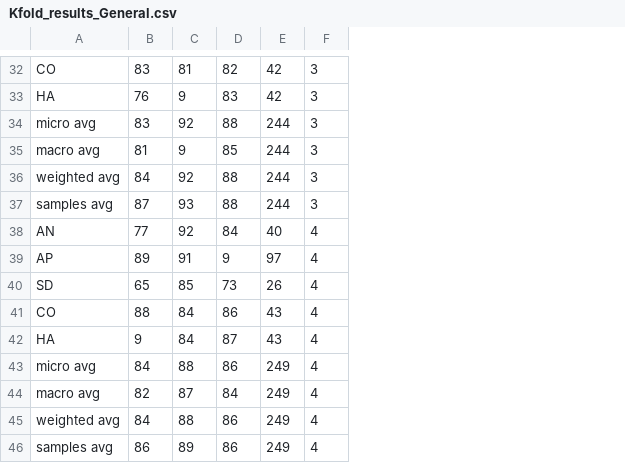
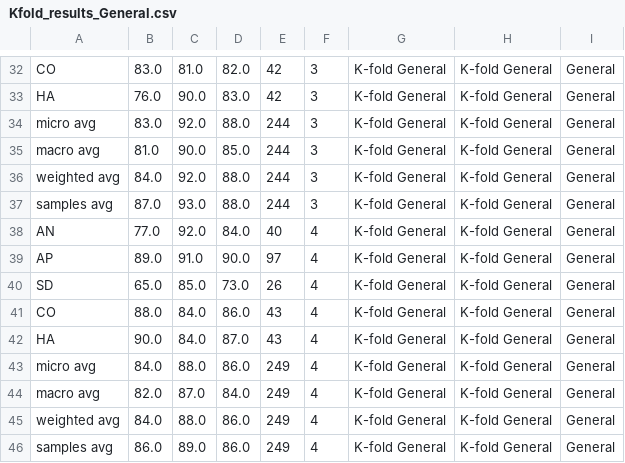
Before and after one commit to lorenzoscottb/Dream_Reports_Annotation, a CSV file: Results/Kfold_results_General.csv, drawn as a sheet; only a part is shown, gaps mark what is left out; removed rows and columns are numbered as before the commit, all else as after; the diff covers the shown part only; the diff names each change by its address in the sheet, - before the commit and + after, or states it on an @@ line.

```diff
--- a/Results/Kfold_results_General.csv
+++ b/Results/Kfold_results_General.csv
+column B, rows 32-46: 83.0 | 76.0 | 83.0 | 81.0 | 84.0 | 87.0 | 77.0 | 89.0 | 65.0 | 88.0 | 90.0 | 84.0 | 82.0 | 84.0 | 86.0
-column D, rows 32-46: 82 | 83 | 88 | 85 | 88 | 88 | 84 | 9 | 73 | 86 | 87 | 86 | 84 | 86 | 86
+column G, rows 32-46: all K-fold General
+column H, rows 32-46: all K-fold General
+column I, rows 32-46: all General
-C32: 83
+C32: 81.0
-D32: 81
+D32: 82.0
-C33: 76
+C33: 90.0
-D33: 9
+D33: 83.0
-C34: 83
+C34: 92.0
-D34: 92
+D34: 88.0
-C35: 81
+C35: 90.0
-D35: 9
+D35: 85.0
-C36: 84
+C36: 92.0
-D36: 92
+D36: 88.0
-C37: 87
+C37: 93.0
-D37: 93
+D37: 88.0
-C38: 77
+C38: 92.0
-D38: 92
+D38: 84.0
-C39: 89
+C39: 91.0
-D39: 91
+D39: 90.0
-C40: 65
+C40: 85.0
-D40: 85
+D40: 73.0
-C41: 88
+C41: 84.0
-D41: 84
+D41: 86.0
-C42: 9
+C42: 84.0
-D42: 84
+D42: 87.0
-C43: 84
+C43: 88.0
-D43: 88
+D43: 86.0
-C44: 82
+C44: 87.0
-D44: 87
+D44: 84.0
-C45: 84
+C45: 88.0
-D45: 88
+D45: 86.0
-C46: 86
+C46: 89.0
-D46: 89
+D46: 86.0
```
Also changed, not shown: 1 added row, 1 removed row and 60 edited cells elsewhere in this file.
